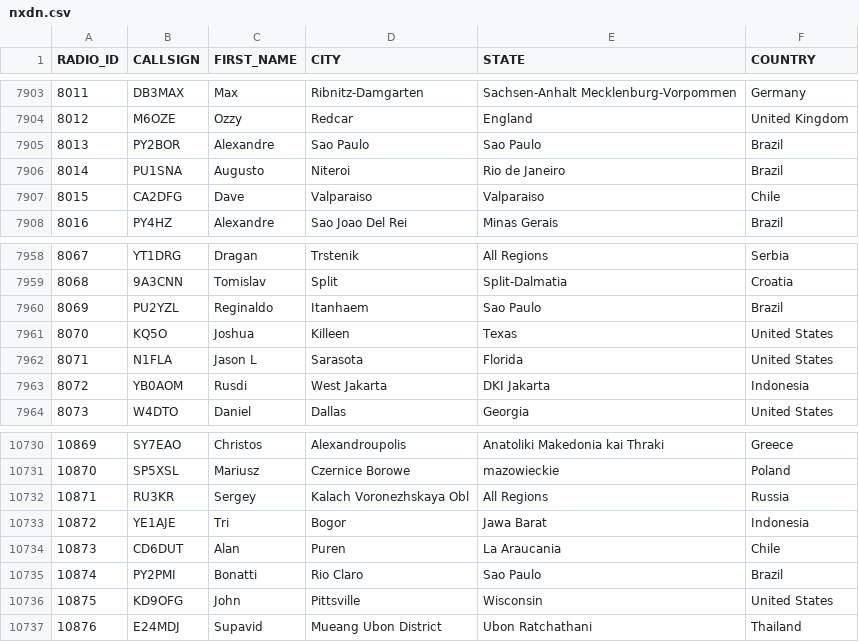
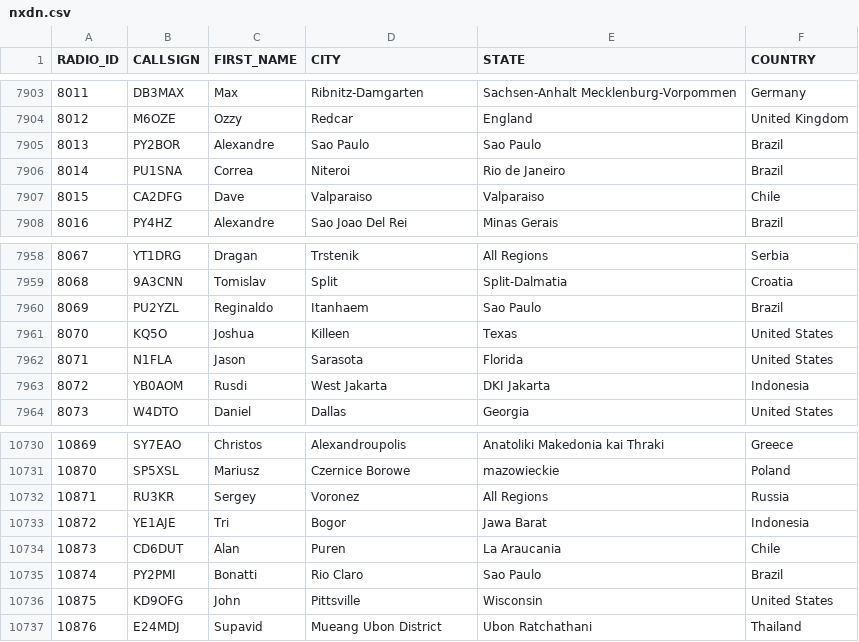
Before and after one commit to DMR-Database/dmr-database-appdata, a CSV file: nxdn.csv, drawn as a sheet; only a part is shown, gaps mark what is left out; the diff covers the shown part only.

```diff
--- a/nxdn.csv
+++ b/nxdn.csv
@@ -7905,3 +7905,3 @@ RADIO_ID,CALLSIGN,FIRST_NAME,CITY,STATE,COUNTRY
 8013,PY2BOR,Alexandre,Sao Paulo,Sao Paulo,Brazil
-8014,PU1SNA,Augusto,Niteroi,Rio de Janeiro,Brazil
+8014,PU1SNA,Correa,Niteroi,Rio de Janeiro,Brazil
 8015,CA2DFG,Dave,Valparaiso,Valparaiso,Chile
@@ -7961,3 +7961,3 @@ RADIO_ID,CALLSIGN,FIRST_NAME,CITY,STATE,COUNTRY
 8070,KQ5O,Joshua,Killeen,Texas,United States
-8071,N1FLA,Jason L,Sarasota,Florida,United States
+8071,N1FLA,Jason,Sarasota,Florida,United States
 8072,YB0AOM,Rusdi,West Jakarta,DKI Jakarta,Indonesia
@@ -10731,3 +10731,3 @@ RADIO_ID,CALLSIGN,FIRST_NAME,CITY,STATE,COUNTRY
 10870,SP5XSL,Mariusz,Czernice Borowe,mazowieckie,Poland
-10871,RU3KR,Sergey,Kalach  Voronezhskaya Obl,All Regions,Russia
+10871,RU3KR,Sergey,Voronez,All Regions,Russia
 10872,YE1AJE,Tri,Bogor,Jawa Barat,Indonesia
```
Also changed, not shown: 26 added rows, 1 removed row and 2 edited cells elsewhere in this file, 6 other files.
